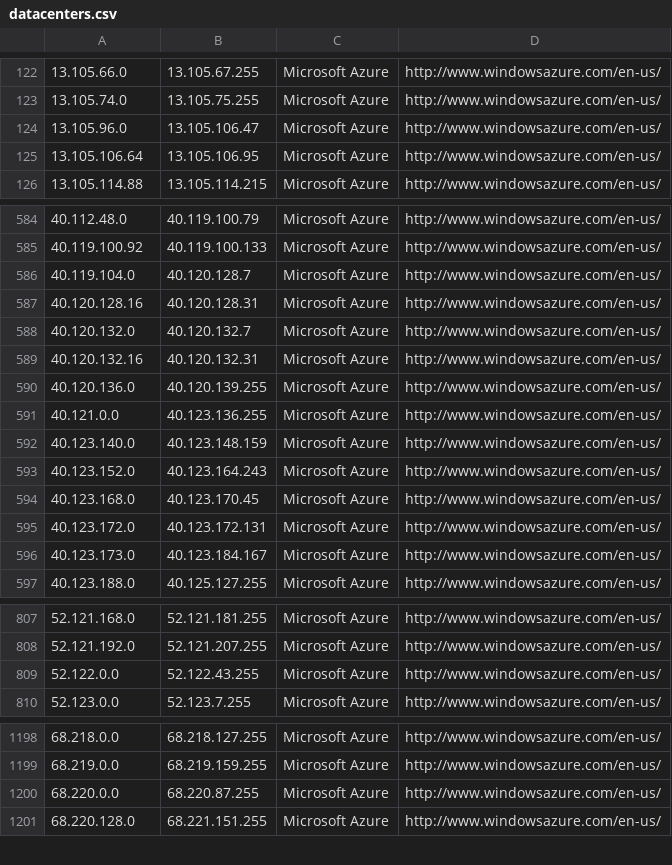
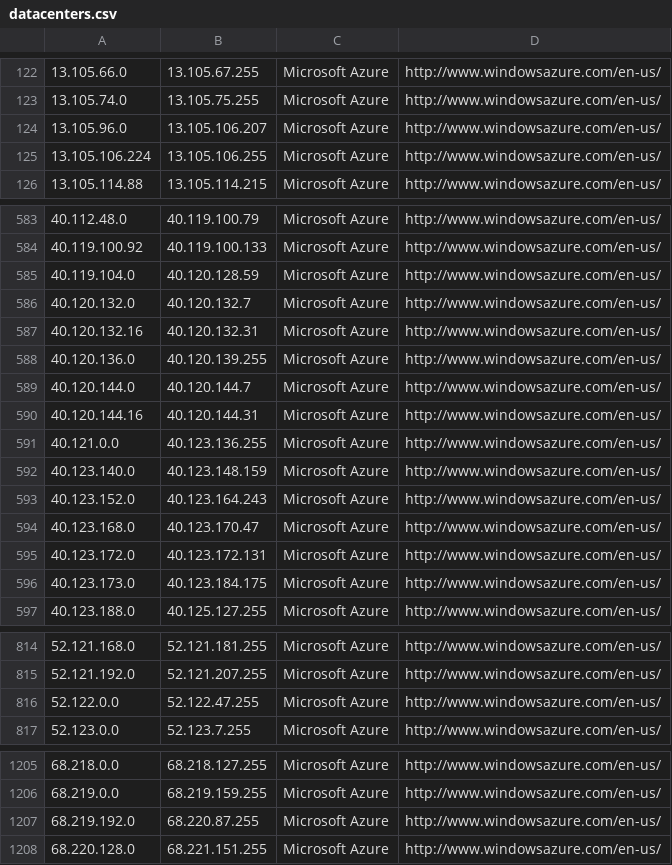
Before and after one commit to kanadaj/ipcat, a CSV file: datacenters.csv, drawn as a sheet; only a part is shown, gaps mark what is left out; the diff covers the shown part only.

```diff
--- a/datacenters.csv
+++ b/datacenters.csv
@@ -123,4 +123,4 @@
 13.105.74.0,13.105.75.255,Microsoft Azure,http://www.windowsazure.com/en-us/
-13.105.96.0,13.105.106.47,Microsoft Azure,http://www.windowsazure.com/en-us/
-13.105.106.64,13.105.106.95,Microsoft Azure,http://www.windowsazure.com/en-us/
+13.105.96.0,13.105.106.207,Microsoft Azure,http://www.windowsazure.com/en-us/
+13.105.106.224,13.105.106.255,Microsoft Azure,http://www.windowsazure.com/en-us/
 13.105.114.88,13.105.114.215,Microsoft Azure,http://www.windowsazure.com/en-us/
@@ -585,4 +584,3 @@
 40.119.100.92,40.119.100.133,Microsoft Azure,http://www.windowsazure.com/en-us/
-40.119.104.0,40.120.128.7,Microsoft Azure,http://www.windowsazure.com/en-us/
-40.120.128.16,40.120.128.31,Microsoft Azure,http://www.windowsazure.com/en-us/
+40.119.104.0,40.120.128.59,Microsoft Azure,http://www.windowsazure.com/en-us/
 40.120.132.0,40.120.132.7,Microsoft Azure,http://www.windowsazure.com/en-us/
@@ -590,2 +588,4 @@
 40.120.136.0,40.120.139.255,Microsoft Azure,http://www.windowsazure.com/en-us/
+40.120.144.0,40.120.144.7,Microsoft Azure,http://www.windowsazure.com/en-us/
+40.120.144.16,40.120.144.31,Microsoft Azure,http://www.windowsazure.com/en-us/
 40.121.0.0,40.123.136.255,Microsoft Azure,http://www.windowsazure.com/en-us/
@@ -593,5 +593,5 @@
 40.123.152.0,40.123.164.243,Microsoft Azure,http://www.windowsazure.com/en-us/
-40.123.168.0,40.123.170.45,Microsoft Azure,http://www.windowsazure.com/en-us/
+40.123.168.0,40.123.170.47,Microsoft Azure,http://www.windowsazure.com/en-us/
 40.123.172.0,40.123.172.131,Microsoft Azure,http://www.windowsazure.com/en-us/
-40.123.173.0,40.123.184.167,Microsoft Azure,http://www.windowsazure.com/en-us/
+40.123.173.0,40.123.184.175,Microsoft Azure,http://www.windowsazure.com/en-us/
 40.123.188.0,40.125.127.255,Microsoft Azure,http://www.windowsazure.com/en-us/
@@ -808,3 +815,3 @@
 52.121.192.0,52.121.207.255,Microsoft Azure,http://www.windowsazure.com/en-us/
-52.122.0.0,52.122.43.255,Microsoft Azure,http://www.windowsazure.com/en-us/
+52.122.0.0,52.122.47.255,Microsoft Azure,http://www.windowsazure.com/en-us/
 52.123.0.0,52.123.7.255,Microsoft Azure,http://www.windowsazure.com/en-us/
@@ -1199,3 +1206,3 @@
 68.219.0.0,68.219.159.255,Microsoft Azure,http://www.windowsazure.com/en-us/
-68.220.0.0,68.220.87.255,Microsoft Azure,http://www.windowsazure.com/en-us/
+68.219.192.0,68.220.87.255,Microsoft Azure,http://www.windowsazure.com/en-us/
 68.220.128.0,68.221.151.255,Microsoft Azure,http://www.windowsazure.com/en-us/
```
Also changed, not shown: 8 added rows, 1 removed row and 7 edited cells elsewhere in this file, datacenters-stats.csv.
